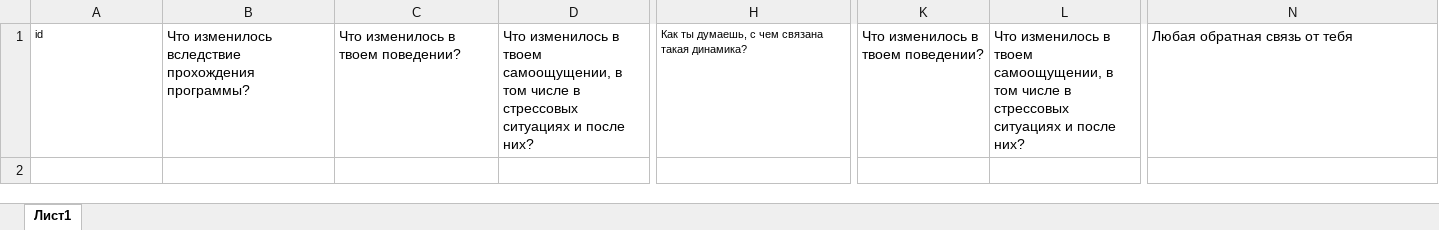
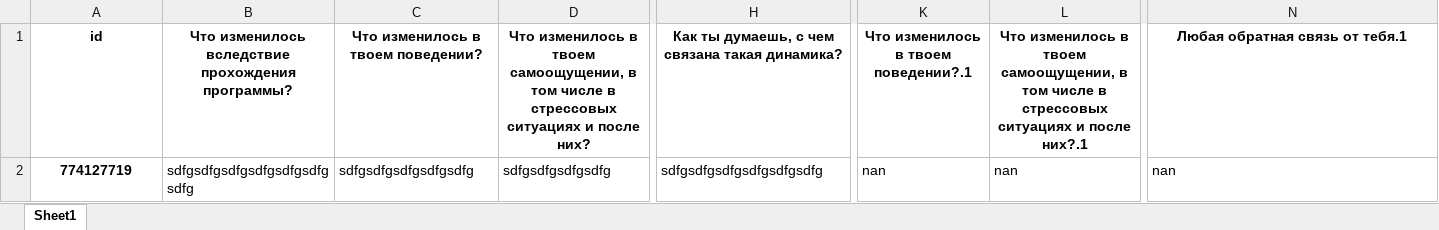
Before and after one commit to NikitosMetla/Antistresss_bot, an Excel workbook: data/feed_back.xlsx, sheet Sheet1, drawn as a sheet; only a part is shown, gaps mark what is left out; values as stored, in another font and other column widths than the file's, no borders; rows hold the shown columns only; the diff covers the shown part only; the diff names each change by its address in the sheet, - before the commit and + after, or states it on an @@ line.

```diff
--- a/data/feed_back.xlsx (sheet Sheet1)
+++ b/data/feed_back.xlsx (sheet Sheet1)
-sheet tab: Лист1
+sheet tab: Sheet1
@@ A1:N1 bold: off → on, alignment: left → center @@
@@ A1 text size: larger @@
@@ H1 text size: larger @@
-K1: Что изменилось в твоем поведении?
+K1: Что изменилось в твоем поведении?.1
-L1: …и после них?
+L1: …и после них?.1
-N1: Любая обратная связь от тебя
+N1: Любая обратная связь от тебя.1
+row 2: 774127719 | sdfgsdfgsdfgsdfgsdfgsdfgsdfg | sdfgsdfgsdfgsdfgsdfg | sdfgsdfgsdfgsdfg | sdfgsdfgsdfgsdfgsdfgsdfg | nan | nan | nan
```
Also changed, not shown: cell formats elsewhere in this sheet, data/users.xlsx, 31 other files.
